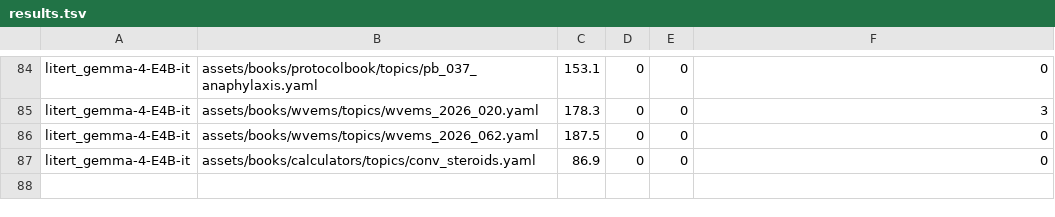
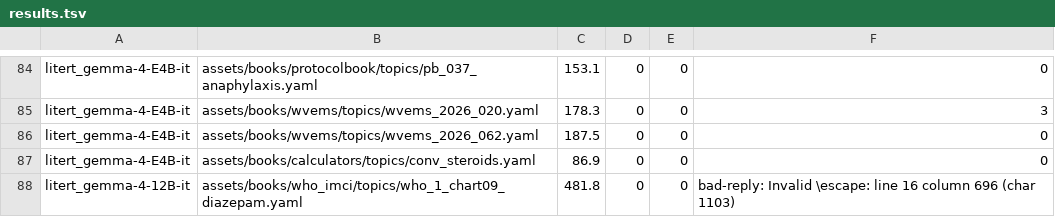
Before and after one commit to fhir-fli/orbweaver, a TSV file: tool/l10n/bakeoff/results.tsv, drawn as a sheet; only a part is shown, gaps mark what is left out.

```diff
--- a/tool/l10n/bakeoff/results.tsv
+++ b/tool/l10n/bakeoff/results.tsv
@@ -87 +87,2 @@ litert_gemma-4-E4B-it	assets/books/wvems/topics/wvems_2026_062.yaml	187.5	0	0	0
 litert_gemma-4-E4B-it	assets/books/calculators/topics/conv_steroids.yaml	86.9	0	0	0
+litert_gemma-4-12B-it	assets/books/who_imci/topics/who_1_chart09_diazepam.yaml	481.8	0	0	bad-reply: Invalid \escape: line 16 column 696 (char 1103)
```
